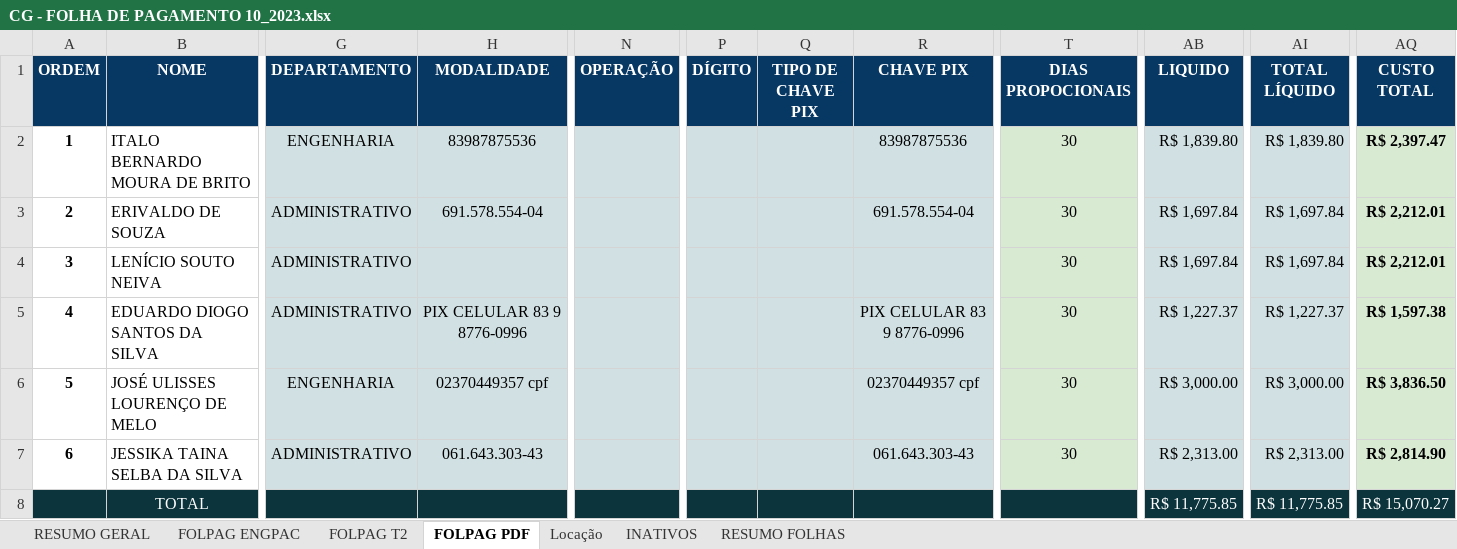
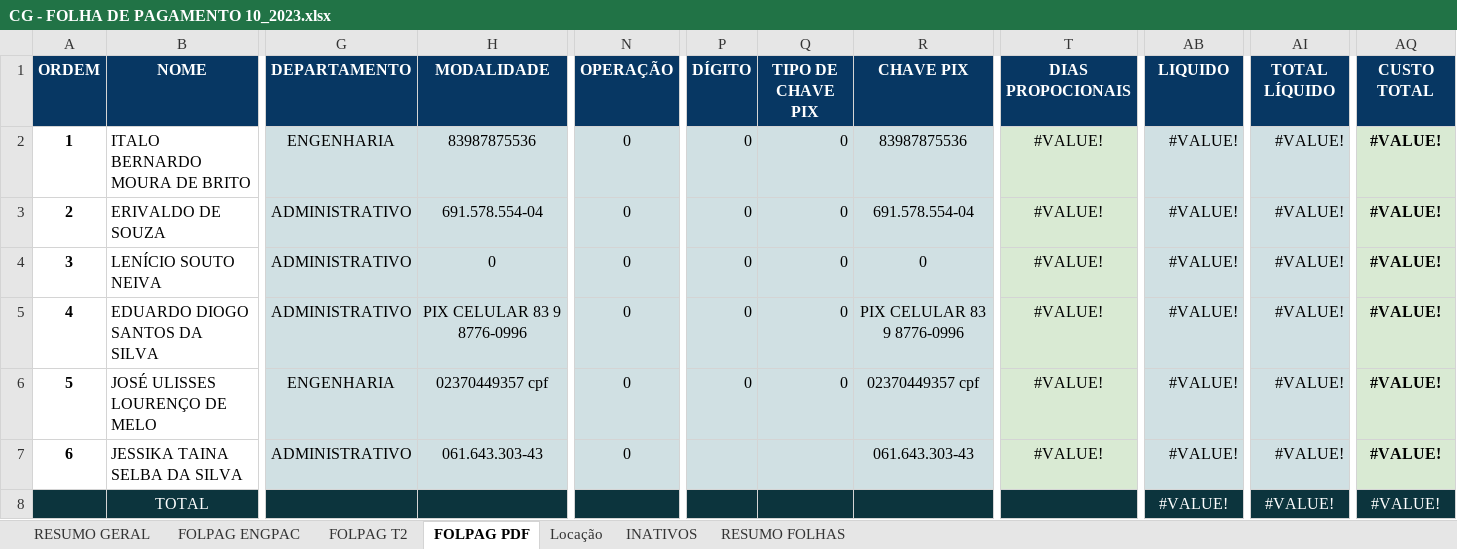
Before and after one commit to vitor177/FOLHA_25_09_V2, an Excel workbook: CG - FOLHA DE PAGAMENTO 10_2023.xlsx, sheet FOLPAG PDF, drawn as a sheet; only a part is shown, gaps mark what is left out; values as stored, in another font and other column widths than the file's, no borders; charts and pictures not drawn; the diff names each change by its address in the sheet, - before the commit and + after, or states it on an @@ line.

```diff
--- a/CG - FOLHA DE PAGAMENTO 10_2023.xlsx (sheet FOLPAG PDF)
+++ b/CG - FOLHA DE PAGAMENTO 10_2023.xlsx (sheet FOLPAG PDF)
-N2:N7 (OPERAÇÃO): (empty)
+N2:N7 (OPERAÇÃO): 0
-P2:P6 (DÍGITO): (empty)
+P2:P6 (DÍGITO): 0
-Q2:Q6 (TIPO DE CHAVE PIX): (empty)
+Q2:Q6 (TIPO DE CHAVE PIX): 0
-T2:T7 (DIAS PROPOCIONAIS): 30
+T2:T7 (DIAS PROPOCIONAIS): #VALUE!
-AB2 (LIQUIDO): R$ 1,839.80
+AB2 (LIQUIDO): #VALUE!
-AI2 (TOTAL LÍQUIDO): R$ 1,839.80
+AI2 (TOTAL LÍQUIDO): #VALUE!
-AQ2 (CUSTO TOTAL): R$ 2,397.47
+AQ2 (CUSTO TOTAL): #VALUE!
-AB3:AB4 (LIQUIDO): R$ 1,697.84
+AB3:AB4 (LIQUIDO): #VALUE!
-AI3:AI4 (TOTAL LÍQUIDO): R$ 1,697.84
+AI3:AI4 (TOTAL LÍQUIDO): #VALUE!
-AQ3:AQ4 (CUSTO TOTAL): R$ 2,212.01
+AQ3:AQ4 (CUSTO TOTAL): #VALUE!
-H4 (MODALIDADE): (empty)
+H4 (MODALIDADE): 0
-R4 (CHAVE PIX): (empty)
+R4 (CHAVE PIX): 0
-AB5 (LIQUIDO): R$ 1,227.37
+AB5 (LIQUIDO): #VALUE!
-AI5 (TOTAL LÍQUIDO): R$ 1,227.37
+AI5 (TOTAL LÍQUIDO): #VALUE!
-AQ5 (CUSTO TOTAL): R$ 1,597.38
+AQ5 (CUSTO TOTAL): #VALUE!
-AB6 (LIQUIDO): R$ 3,000.00
+AB6 (LIQUIDO): #VALUE!
-AI6 (TOTAL LÍQUIDO): R$ 3,000.00
+AI6 (TOTAL LÍQUIDO): #VALUE!
-AQ6 (CUSTO TOTAL): R$ 3,836.50
+AQ6 (CUSTO TOTAL): #VALUE!
-AB7 (LIQUIDO): R$ 2,313.00
+AB7 (LIQUIDO): #VALUE!
-AI7 (TOTAL LÍQUIDO): R$ 2,313.00
+AI7 (TOTAL LÍQUIDO): #VALUE!
-AQ7 (CUSTO TOTAL): R$ 2,814.90
+AQ7 (CUSTO TOTAL): #VALUE!
-AB8 (LIQUIDO): R$ 11,775.85
+AB8 (LIQUIDO): #VALUE!
-AI8 (TOTAL LÍQUIDO): R$ 11,775.85
+AI8 (TOTAL LÍQUIDO): #VALUE!
-AQ8 (CUSTO TOTAL): R$ 15,070.27
+AQ8 (CUSTO TOTAL): #VALUE!
```
Also changed, not shown: sheet RESUMO GERAL, sheet FOLPAG ENGPAC, sheet FOLPAG T2, sheet Locação, formulas that keep their value, charts or pictures, 6 other files.
